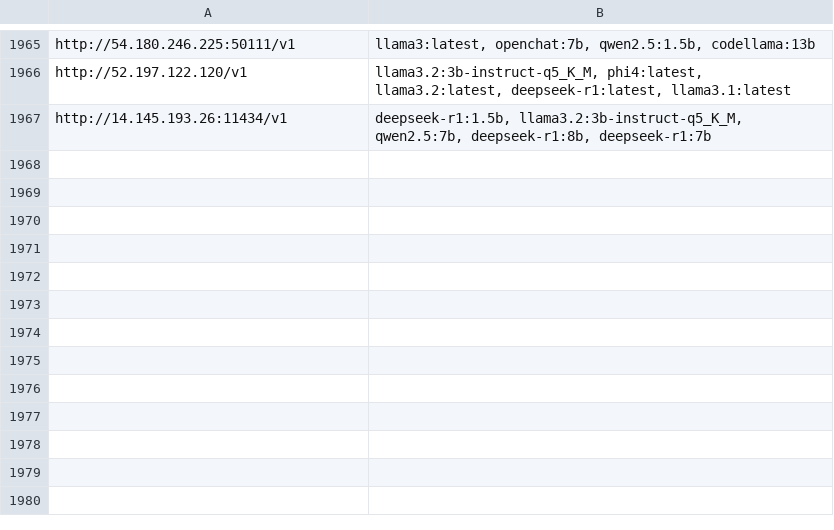
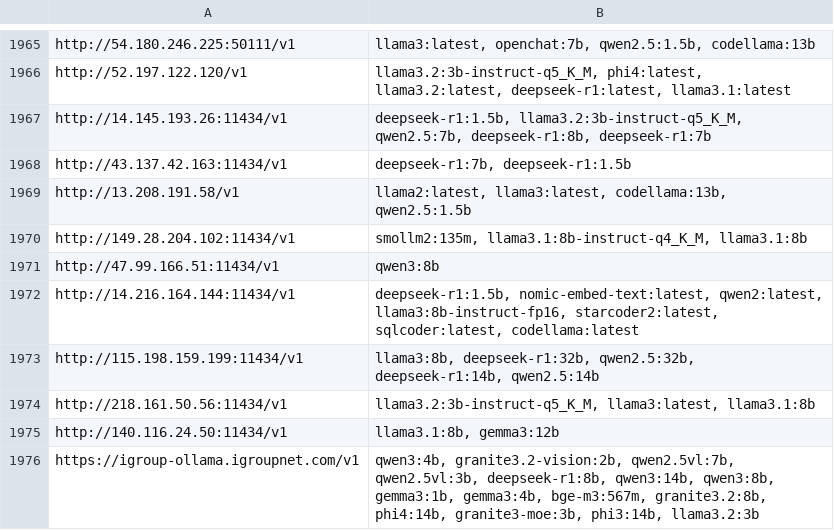
Before and after one commit to happyshua/ollamalist, a CSV file: output_with_models.csv, drawn as a sheet; only a part is shown, gaps mark what is left out.

```diff
--- a/output_with_models.csv
+++ b/output_with_models.csv
@@ -1967 +1967,10 @@ http://52.197.122.120/v1,"llama3.2:3b-instruct-q5_K_M, phi4:latest, llama3.2:lat
 http://14.145.193.26:11434/v1,"deepseek-r1:1.5b, llama3.2:3b-instruct-q5_K_M, qwen2.5:7b, deepseek-r1:8b, deepseek-r1:7b"
+http://43.137.42.163:11434/v1,"deepseek-r1:7b, deepseek-r1:1.5b"
+http://13.208.191.58/v1,"llama2:latest, llama3:latest, codellama:13b, qwen2.5:1.5b"
+http://149.28.204.102:11434/v1,"smollm2:135m, llama3.1:8b-instruct-q4_K_M, llama3.1:8b"
+http://47.99.166.51:11434/v1,qwen3:8b
+http://14.216.164.144:11434/v1,"deepseek-r1:1.5b, nomic-embed-text:latest, qwen2:latest, llama3:8b-instruct-fp16, starcoder2:latest, sqlcoder:latest, codellama:latest"
+http://115.198.159.199:11434/v1,"llama3:8b, deepseek-r1:32b, qwen2.5:32b, deepseek-r1:14b, qwen2.5:14b"
+http://218.161.50.56:11434/v1,"llama3.2:3b-instruct-q5_K_M, llama3:latest, llama3.1:8b"
+http://140.116.24.50:11434/v1,"llama3.1:8b, gemma3:12b"
+https://igroup-ollama.igroupnet.com/v1,"qwen3:4b, granite3.2-vision:2b, qwen2.5vl:7b, qwen2.5vl:3b, deepseek-r1:8b, qwen3:14b, qwen3:8b, gemma3:1b, gemma3:4b, bge-m3:567m, granite3.2:8b, phi4:14b, granite3-moe:3b, phi3:14b, llama3.2:3b"
```
